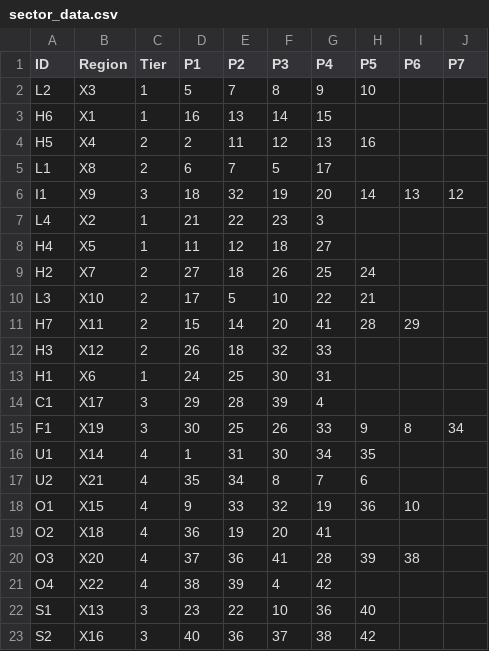
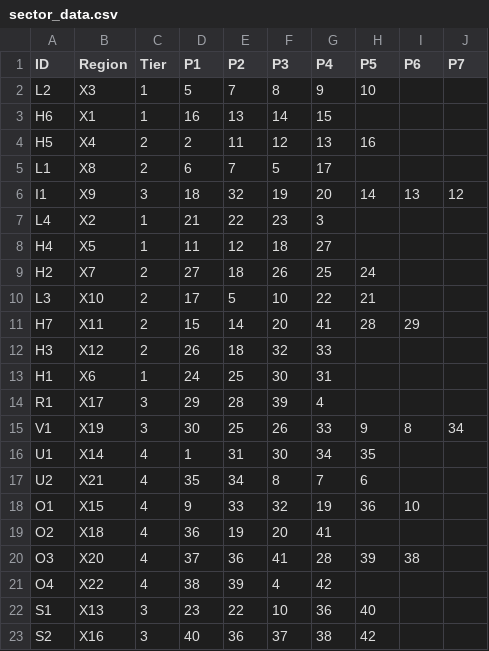
Before and after one commit to Jerodar/WAMap, a CSV file: data/sector_data.csv, drawn as a sheet.

Commit message:
Added region borders.

```diff
--- a/data/sector_data.csv
+++ b/data/sector_data.csv
@@ -13,4 +13,4 @@ H3,X12,2,26,18,32,33,,,
 H1,X6,1,24,25,30,31,,,
-C1,X17,3,29,28,39,4,,,
-F1,X19,3,30,25,26,33,9,8,34
+R1,X17,3,29,28,39,4,,,
+V1,X19,3,30,25,26,33,9,8,34
 U1,X14,4,1,31,30,34,35,,
```
Also changed, not shown: 1 other file.
